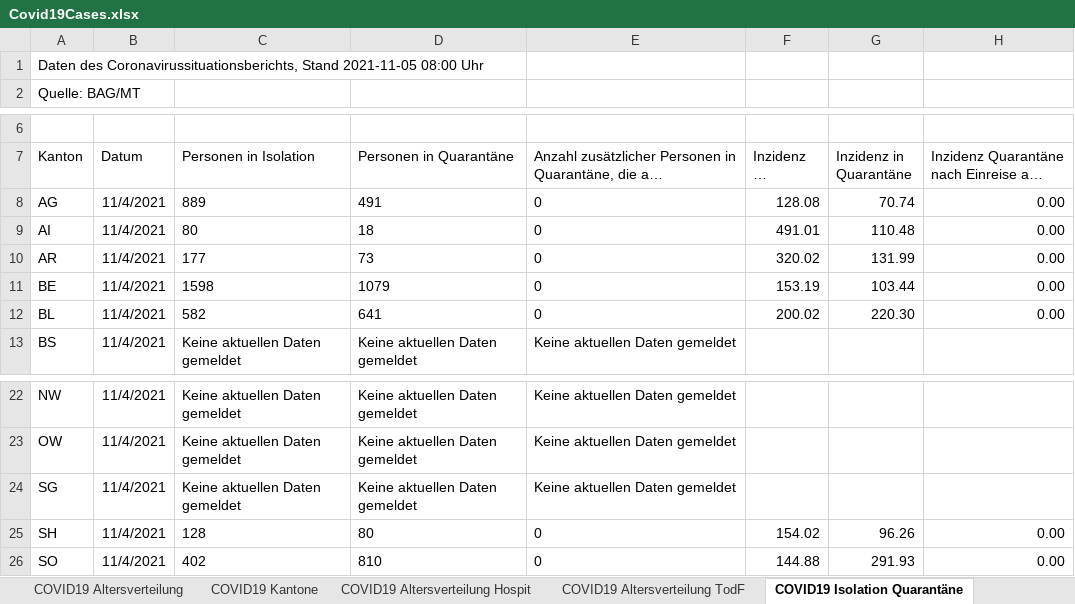
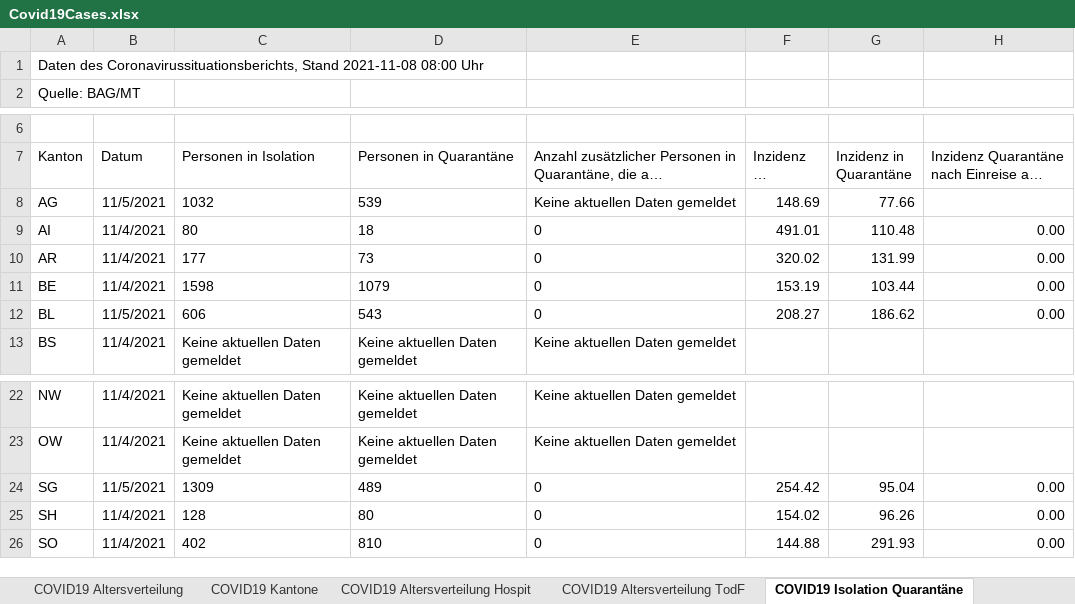
Before and after one commit to dankaufmann/f-curve, an Excel workbook: Data/Covid19Cases.xlsx, sheet COVID19 Isolation Quarantäne, drawn as a sheet; only a part is shown, gaps mark what is left out; long unchanged cells end in …; values as stored, in another font and other column widths than the file's, no borders; the diff names each change by its address in the sheet, - before the commit and + after, or states it on an @@ line.

```diff
--- a/Data/Covid19Cases.xlsx (sheet COVID19 Isolation Quarantäne)
+++ b/Data/Covid19Cases.xlsx (sheet COVID19 Isolation Quarantäne)
-A1 (Kanton): …Coronavirussituationsberichts, Stand 2021-11-05 08:00 Uhr
+A1 (Kanton): …Coronavirussituationsberichts, Stand 2021-11-08 08:00 Uhr
-B8 (Datum): 11/4/2021
+B8 (Datum): 11/5/2021
-C8 (Personen in Isolation): 889
+C8 (Personen in Isolation): 1032
-D8 (Personen in Quarantäne): 491
+D8 (Personen in Quarantäne): 539
-E8: 0
+E8: Keine aktuellen Daten gemeldet
-F8 (Inzidenz in Isolation): 128.08
+F8 (Inzidenz in Isolation): 148.69
-G8 (Inzidenz in Quarantäne): 70.74
+G8 (Inzidenz in Quarantäne): 77.66
-H8: 0.00
+H8: (empty)
-B12 (Datum): 11/4/2021
+B12 (Datum): 11/5/2021
-C12 (Personen in Isolation): 582
+C12 (Personen in Isolation): 606
-D12 (Personen in Quarantäne): 641
+D12 (Personen in Quarantäne): 543
-F12 (Inzidenz in Isolation): 200.02
+F12 (Inzidenz in Isolation): 208.27
-G12 (Inzidenz in Quarantäne): 220.30
+G12 (Inzidenz in Quarantäne): 186.62
-B24 (Datum): 11/4/2021
+B24 (Datum): 11/5/2021
-C24 (Personen in Isolation): Keine aktuellen Daten gemeldet
+C24 (Personen in Isolation): 1309
-D24 (Personen in Quarantäne): Keine aktuellen Daten gemeldet
+D24 (Personen in Quarantäne): 489
-E24: Keine aktuellen Daten gemeldet
+E24: 0
-F24 (Inzidenz in Isolation): (empty)
+F24 (Inzidenz in Isolation): 254.42
-G24 (Inzidenz in Quarantäne): (empty)
+G24 (Inzidenz in Quarantäne): 95.04
-H24: (empty)
+H24: 0.00
```
Also changed, not shown: sheet COVID19 Zahlen, sheet COVID19 Kantone, sheet COVID19 Altersverteilung, sheet COVID19 Altersverteilung Hospit, sheet COVID19 Altersverteilung TodF, Data/Covid19CasesJH.xlsx, 29 other files.
